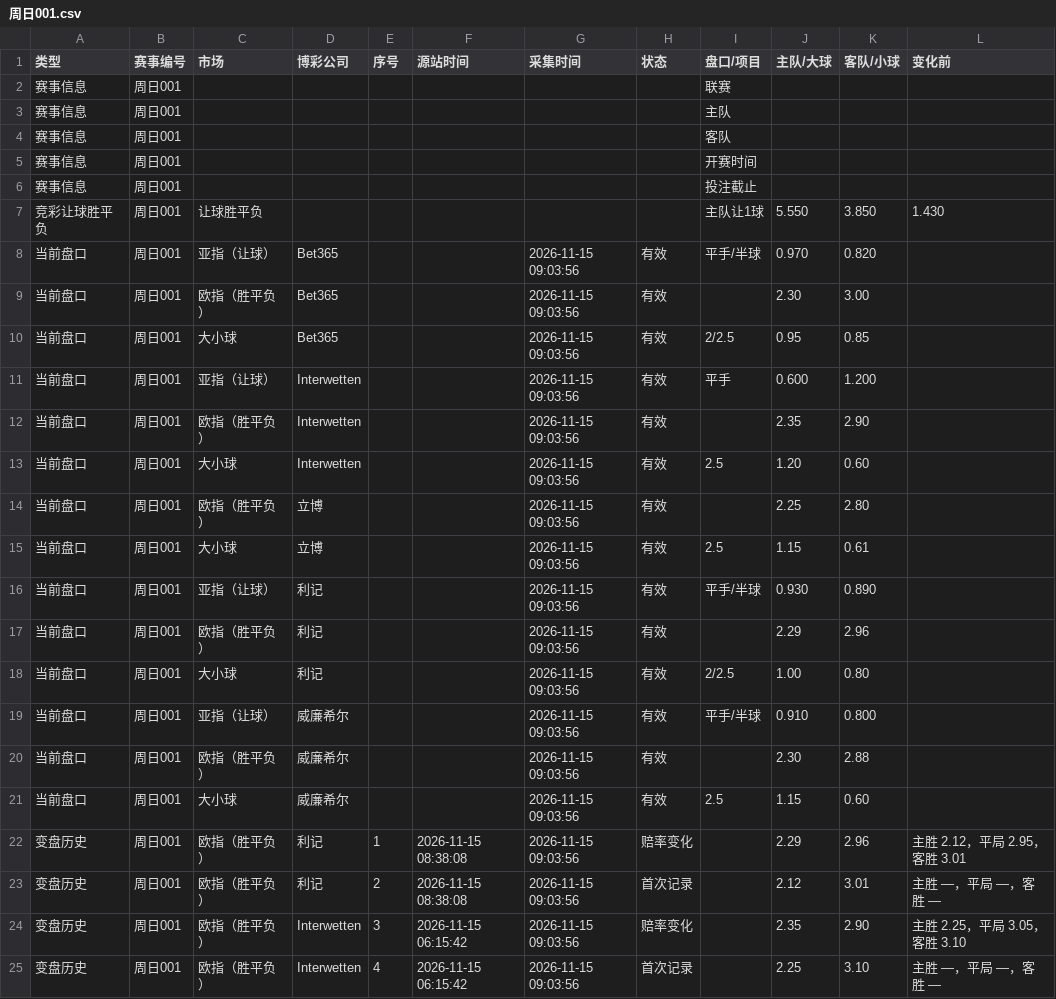
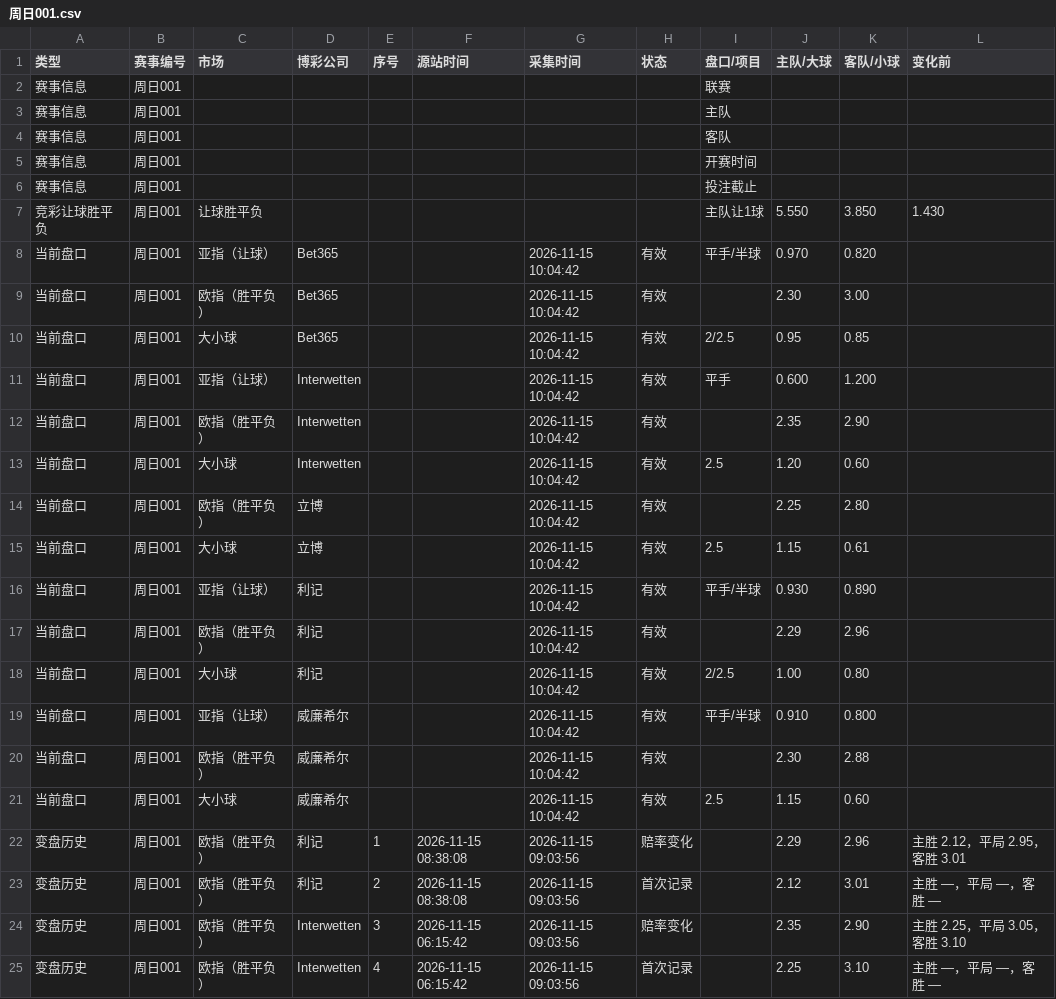
Before and after one commit to Jincheng-Z/jingcai-odds, a CSV file: events/周日001.csv, drawn as a sheet; only a part is shown; the diff names each change by its address in the sheet, - before the commit and + after, or states it on an @@ line.

```diff
--- a/events/周日001.csv
+++ b/events/周日001.csv
-G8:G21 (采集时间): 2026-11-15 09:03:56
+G8:G21 (采集时间): 2026-11-15 10:04:42
```
Also changed, not shown: 2 other files.
